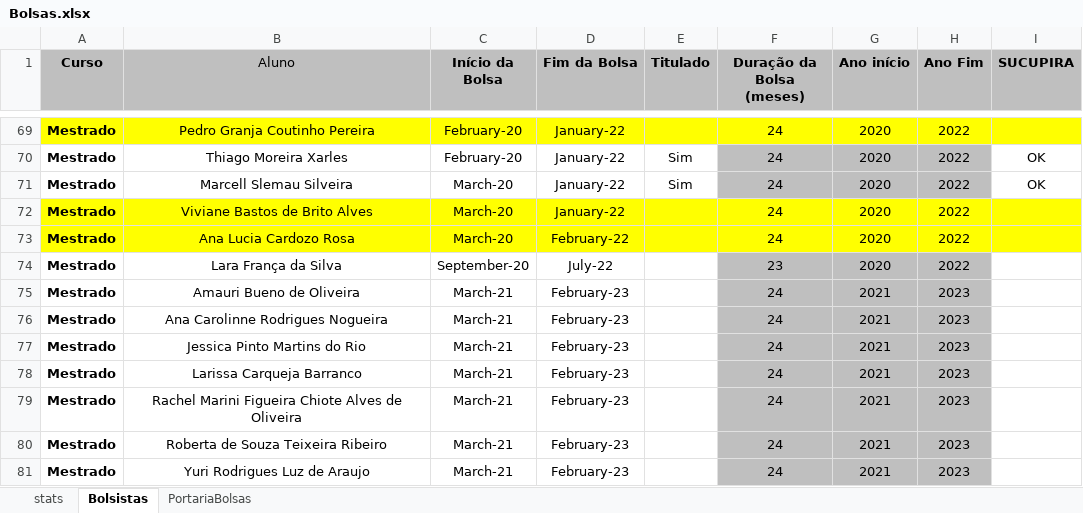
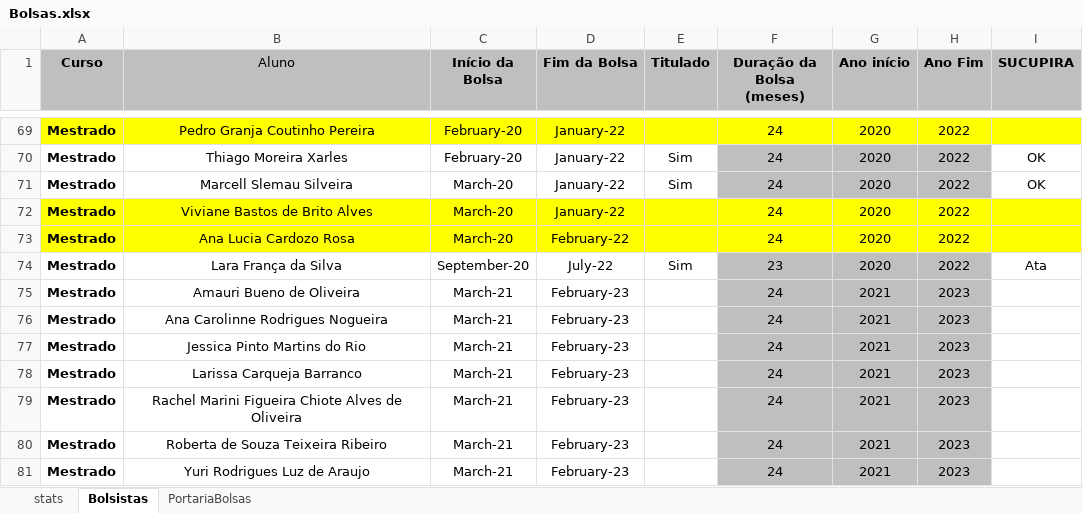
Before and after one commit to ppgcr-unisuam/observatoriocr, an Excel workbook: PPG/Bolsas.xlsx, sheet Bolsistas, drawn as a sheet; only a part is shown, gaps mark what is left out; values as stored, in another font and other column widths than the file's, no borders; table styles not drawn; the diff names each change by its address in the sheet, - before the commit and + after, or states it on an @@ line.

```diff
--- a/PPG/Bolsas.xlsx (sheet Bolsistas)
+++ b/PPG/Bolsas.xlsx (sheet Bolsistas)
-E74 (Titulado): (empty)
+E74 (Titulado): Sim
-I74 (SUCUPIRA): (empty)
+I74 (SUCUPIRA): Ata
```
Also changed, not shown: sheet stats, docs/PPG/Bolsas.xlsx, 9 other files.
